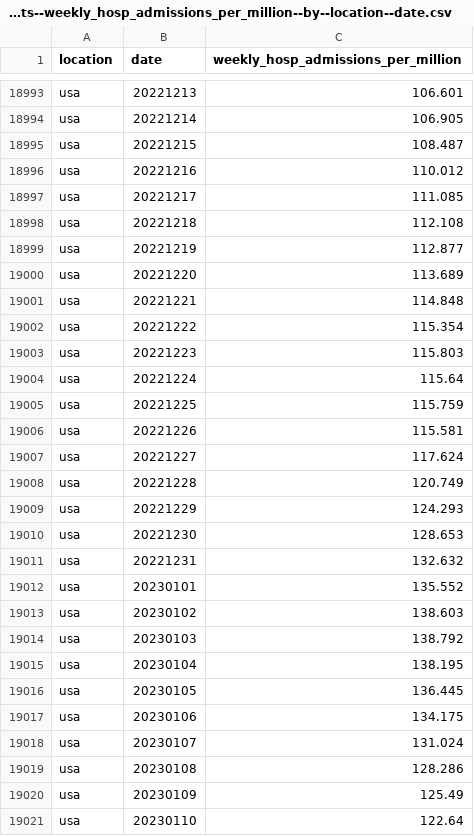
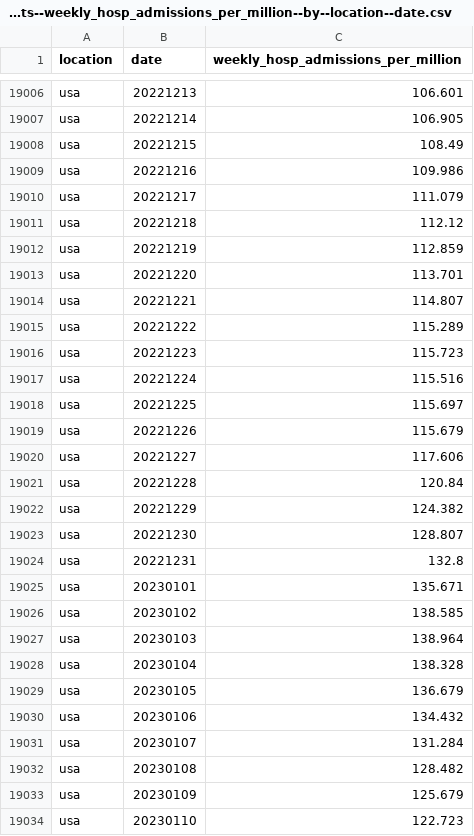
Before and after one commit to open-numbers/ddf--owid--covid_19, a CSV file: ddf--datapoints--weekly_hosp_admissions_per_million--by--location--date.csv, drawn as a sheet; only a part is shown, gaps mark what is left out; the diff covers the shown part only.

```diff
--- a/ddf--datapoints--weekly_hosp_admissions_per_million--by--location--date.csv
+++ b/ddf--datapoints--weekly_hosp_admissions_per_million--by--location--date.csv
@@ -18994,28 +19007,28 @@ usa,20221213,106.601
 usa,20221214,106.905
-usa,20221215,108.487
-usa,20221216,110.012
-usa,20221217,111.085
-usa,20221218,112.108
-usa,20221219,112.877
-usa,20221220,113.689
-usa,20221221,114.848
-usa,20221222,115.354
-usa,20221223,115.803
-usa,20221224,115.64
-usa,20221225,115.759
-usa,20221226,115.581
-usa,20221227,117.624
-usa,20221228,120.749
-usa,20221229,124.293
-usa,20221230,128.653
-usa,20221231,132.632
-usa,20230101,135.552
-usa,20230102,138.603
-usa,20230103,138.792
-usa,20230104,138.195
-usa,20230105,136.445
-usa,20230106,134.175
-usa,20230107,131.024
-usa,20230108,128.286
-usa,20230109,125.49
-usa,20230110,122.64
+usa,20221215,108.49
+usa,20221216,109.986
+usa,20221217,111.079
+usa,20221218,112.12
+usa,20221219,112.859
+usa,20221220,113.701
+usa,20221221,114.807
+usa,20221222,115.289
+usa,20221223,115.723
+usa,20221224,115.516
+usa,20221225,115.697
+usa,20221226,115.679
+usa,20221227,117.606
+usa,20221228,120.84
+usa,20221229,124.382
+usa,20221230,128.807
+usa,20221231,132.8
+usa,20230101,135.671
+usa,20230102,138.585
+usa,20230103,138.964
+usa,20230104,138.328
+usa,20230105,136.679
+usa,20230106,134.432
+usa,20230107,131.284
+usa,20230108,128.482
+usa,20230109,125.679
+usa,20230110,122.723
```
Also changed, not shown: 15 added rows, 1 removed row and 8 edited cells elsewhere in this file, ddf--datapoints--icu_patients--by--location--date.csv, ddf--datapoints--icu_patients_per_million--by--location--date.csv, 35 other files.
